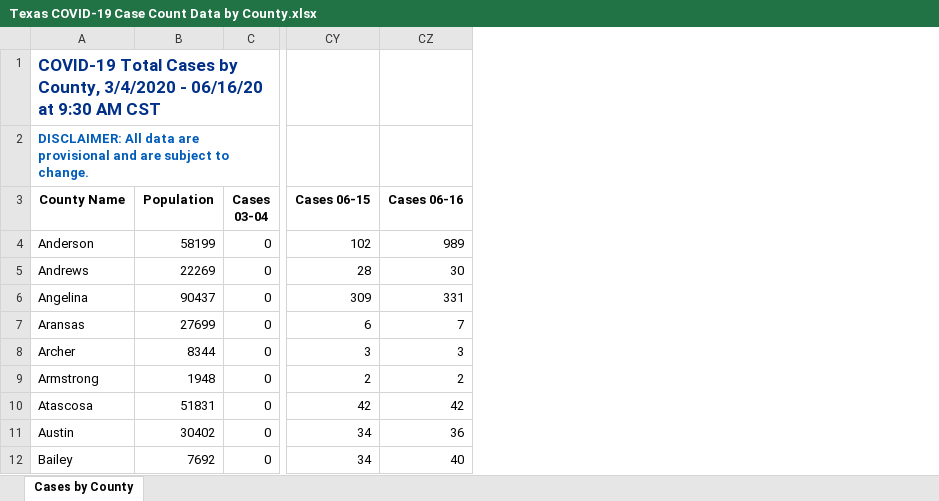
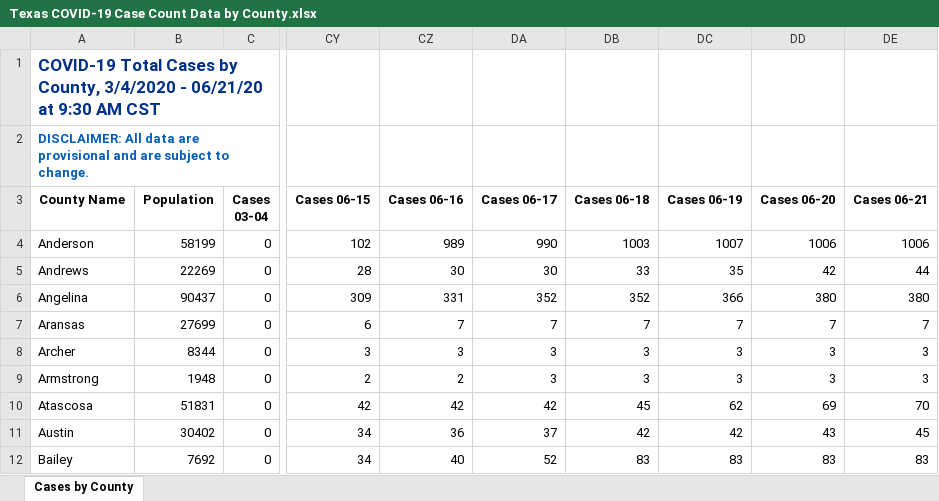
Before and after one commit to ictr/covid-19-county-R0, an Excel workbook: TSHS_CaseCountData/Texas COVID-19 Case Count Data by County.xlsx, sheet Cases by County, drawn as a sheet; only a part is shown, gaps mark what is left out; values as stored, in another font and other column widths than the file's, no borders; the diff names each change by its address in the sheet, - before the commit and + after, or states it on an @@ line.

```diff
--- a/TSHS_CaseCountData/Texas COVID-19 Case Count Data by County.xlsx (sheet Cases by County)
+++ b/TSHS_CaseCountData/Texas COVID-19 Case Count Data by County.xlsx (sheet Cases by County)
+column DA (Cases 06-17), rows 4-12: 990 | 30 | 352 | 7 | 3 | 3 | 42 | 37 | 52
+column DB (Cases 06-18), rows 4-12: 1003 | 33 | 352 | 7 | 3 | 3 | 45 | 42 | 83
+column DC (Cases 06-19), rows 4-12: 1007 | 35 | 366 | 7 | 3 | 3 | 62 | 42 | 83
+column DD (Cases 06-20), rows 4-12: 1006 | 42 | 380 | 7 | 3 | 3 | 69 | 43 | 83
+column DE (Cases 06-21), rows 4-12: 1006 | 44 | 380 | 7 | 3 | 3 | 70 | 45 | 83
-A1 (County Name): …3/4/2020 - 06/16/20 at 9:30…
+A1 (County Name): …3/4/2020 - 06/21/20 at 9:30…
```
Also changed, not shown: 4 other files.
